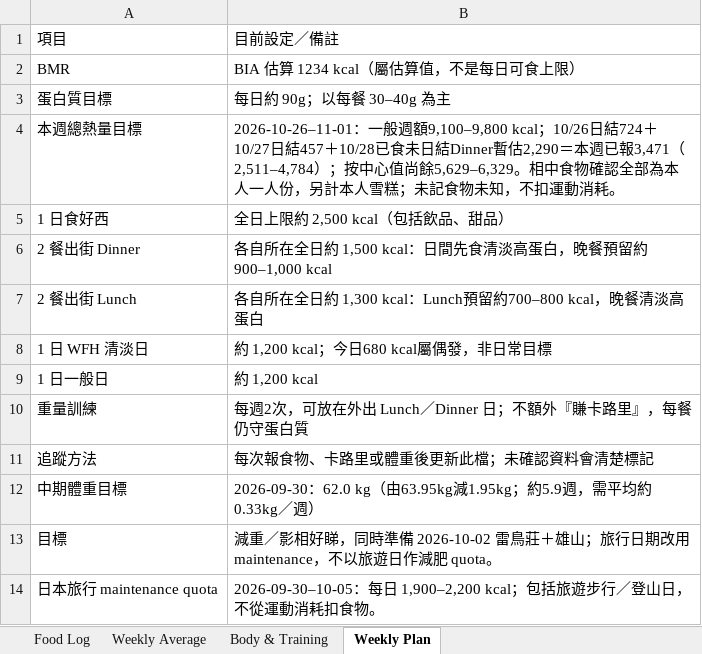
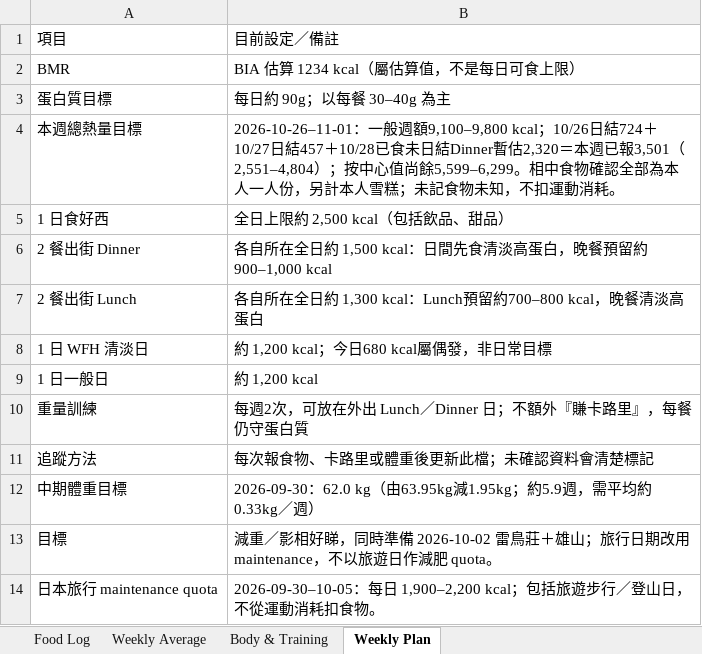
Before and after one commit to buzz-knittinpix/melodycheng622-cmyk.github.io, an Excel workbook: data/fitness_food_log.xlsx, sheet Weekly Plan, drawn as a sheet; values as stored, in another font and other column widths than the file's, no borders; the diff names each change by its address in the sheet, - before the commit and + after, or states it on an @@ line.

```diff
--- a/data/fitness_food_log.xlsx (sheet Weekly Plan)
+++ b/data/fitness_food_log.xlsx (sheet Weekly Plan)
-B4: …結Dinner暫估2,290＝本週已報3,471（2,511–4,784）；按中心值尚餘5,629–6,329。相中食…
+B4: …結Dinner暫估2,320＝本週已報3,501（2,551–4,804）；按中心值尚餘5,599–6,299。相中食…
```
Also changed, not shown: sheet Food Log, sheet Weekly Average, 4 other files.
